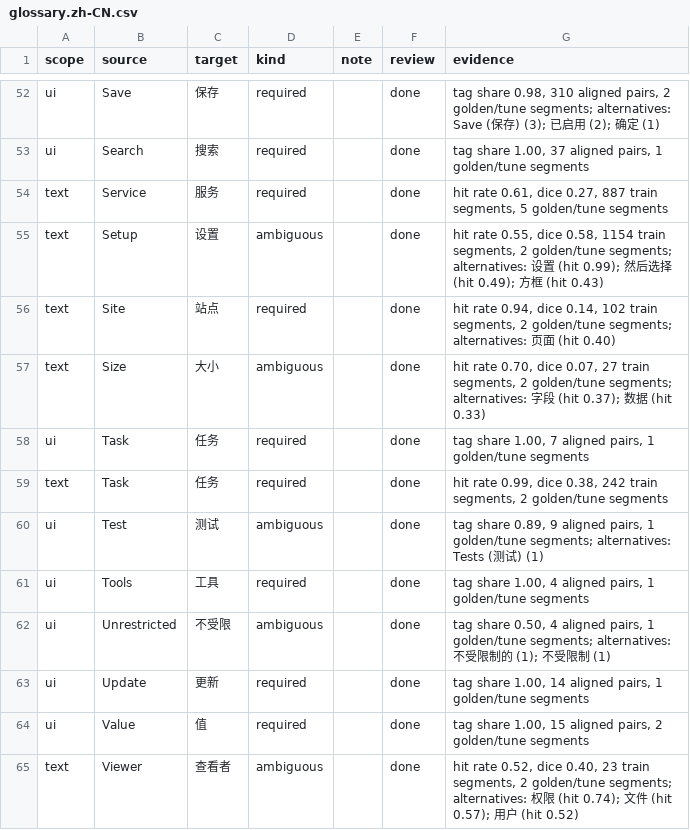
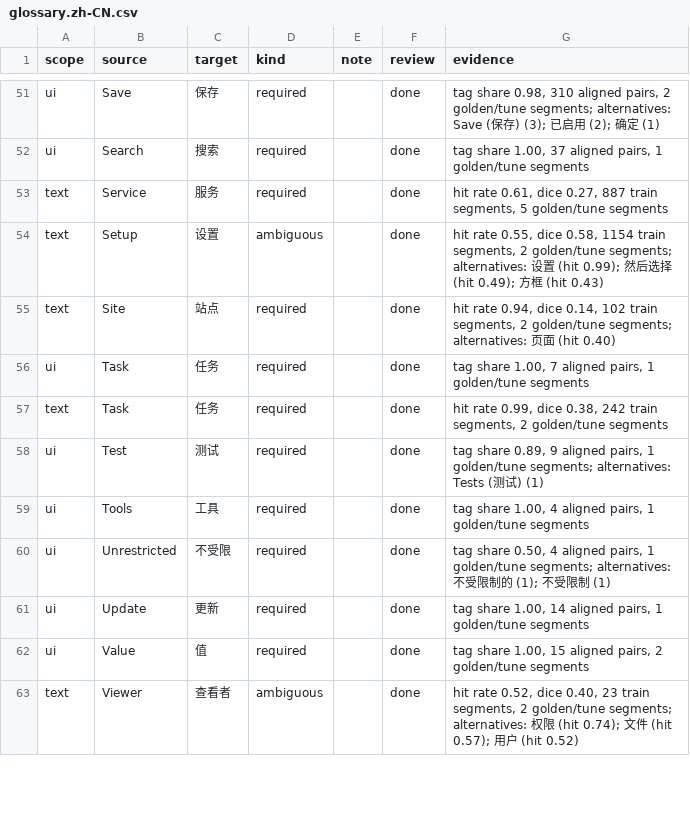
Before and after one commit to PurpleRatzzz/llm-localization-pipeline, a CSV file: context/glossary.zh-CN.csv, drawn as a sheet; only a part is shown, gaps mark what is left out; the diff covers the shown part only.

```diff
--- a/context/glossary.zh-CN.csv
+++ b/context/glossary.zh-CN.csv
@@ -56,8 +55,7 @@ text,Setup,设置,ambiguous,,done,"hit rate 0.55, dice 0.58, 1154 train segments
 text,Site,站点,required,,done,"hit rate 0.94, dice 0.14, 102 train segments, 2 golden/tune segments; alternatives: 页面 (hit 0.40)"
-text,Size,大小,ambiguous,,done,"hit rate 0.70, dice 0.07, 27 train segments, 2 golden/tune segments; alternatives: 字段 (hit 0.37); 数据 (hit 0.33)"
 ui,Task,任务,required,,done,"tag share 1.00, 7 aligned pairs, 1 golden/tune segments"
 text,Task,任务,required,,done,"hit rate 0.99, dice 0.38, 242 train segments, 2 golden/tune segments"
-ui,Test,测试,ambiguous,,done,"tag share 0.89, 9 aligned pairs, 1 golden/tune segments; alternatives: Tests (测试) (1)"
+ui,Test,测试,required,,done,"tag share 0.89, 9 aligned pairs, 1 golden/tune segments; alternatives: Tests (测试) (1)"
 ui,Tools,工具,required,,done,"tag share 1.00, 4 aligned pairs, 1 golden/tune segments"
-ui,Unrestricted,不受限,ambiguous,,done,"tag share 0.50, 4 aligned pairs, 1 golden/tune segments; alternatives: 不受限制的 (1); 不受限制 (1)"
+ui,Unrestricted,不受限,required,,done,"tag share 0.50, 4 aligned pairs, 1 golden/tune segments; alternatives: 不受限制的 (1); 不受限制 (1)"
 ui,Update,更新,required,,done,"tag share 1.00, 14 aligned pairs, 1 golden/tune segments"
```
Also changed, not shown: 1 added row, 1 removed row and 13 edited cells elsewhere in this file, 1 other file.
